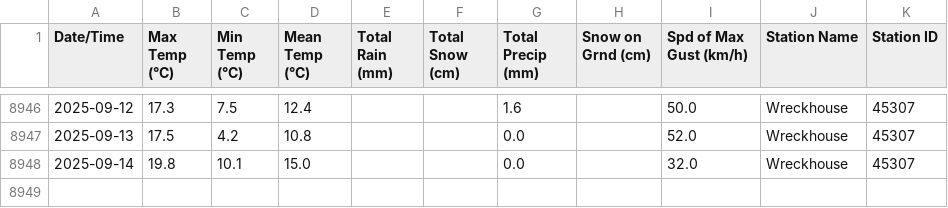
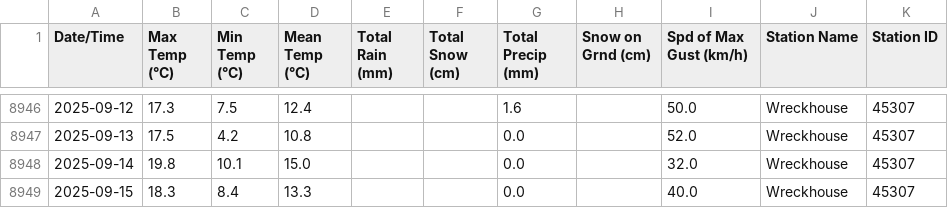
Before and after one commit to robertgwx/atl-climate-viewer, a CSV file: climate_data/NL/Wreckhouse_daily_data.csv, drawn as a sheet; only a part is shown, gaps mark what is left out; the diff names each change by its address in the sheet, - before the commit and + after, or states it on an @@ line.

```diff
--- a/climate_data/NL/Wreckhouse_daily_data.csv
+++ b/climate_data/NL/Wreckhouse_daily_data.csv
+row 8949: 2025-09-15 | 18.3 | 8.4 | 13.3 |  |  | 0.0 |  | 40.0 | Wreckhouse | 45307
```
Also changed, not shown: climate_data/NL/Mary's Harbour_daily_data.csv, climate_data/NS/Beaver Island_daily_data.csv, 46 other files.
